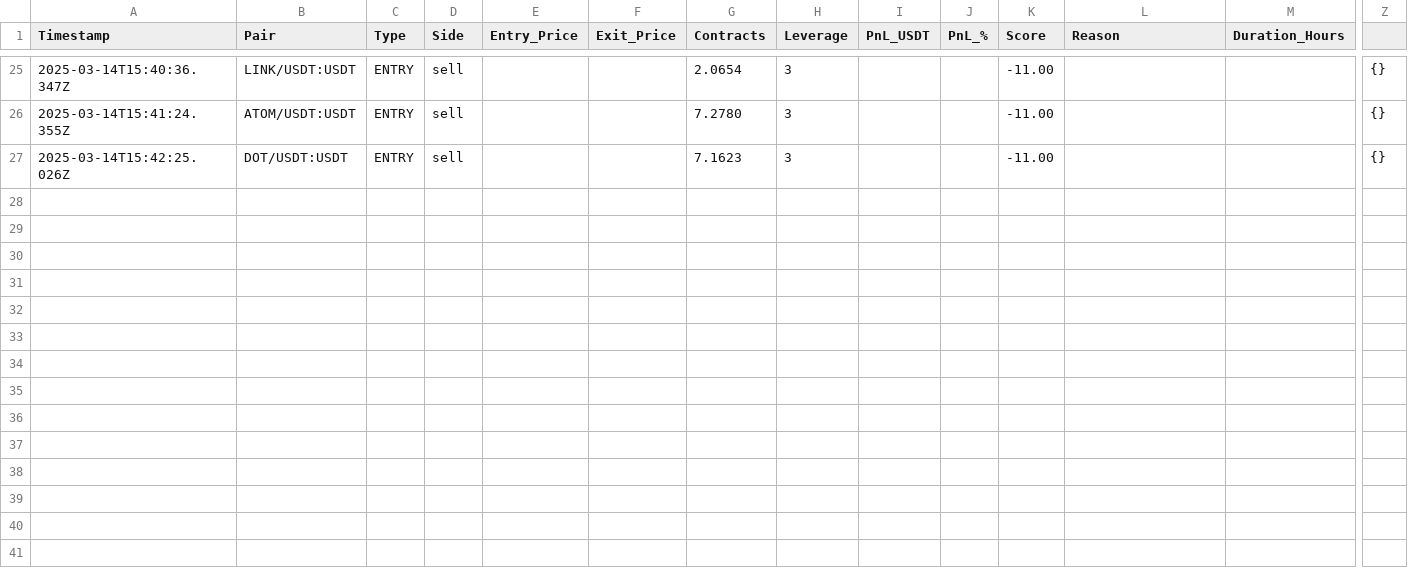
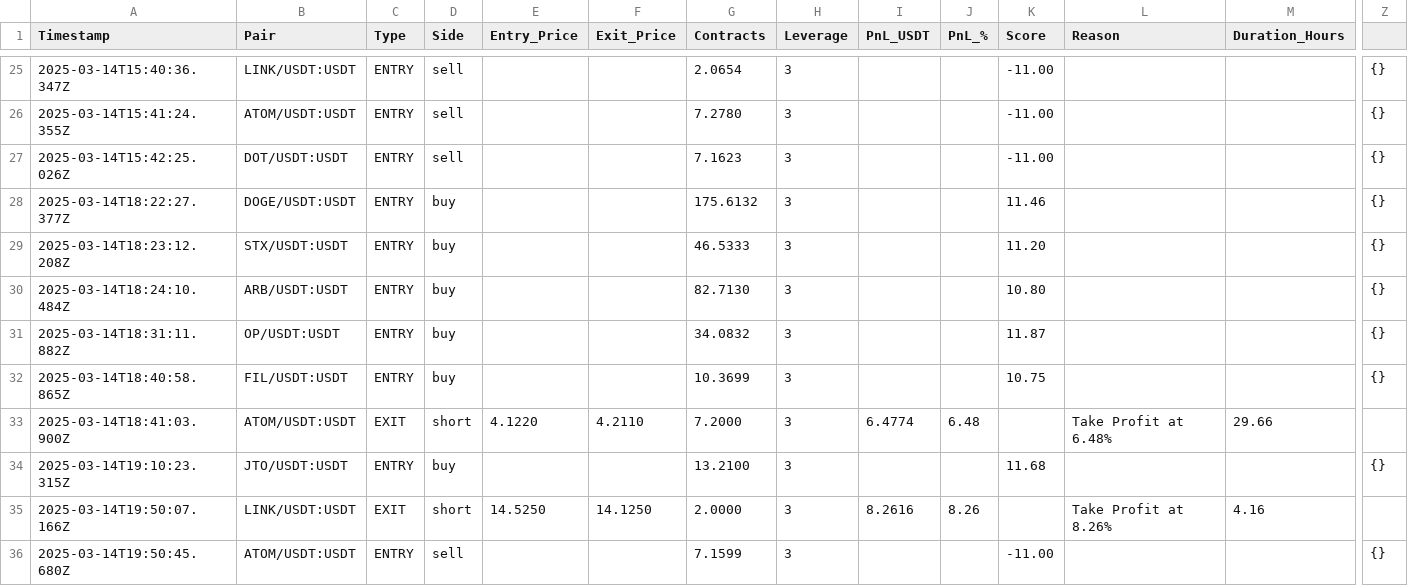
Before and after one commit to efeDaniels/fun, a CSV file: trading_data/trades/historical_trades.csv, drawn as a sheet; only a part is shown, gaps mark what is left out; rows hold the shown columns only; the diff names each change by its address in the sheet, - before the commit and + after, or states it on an @@ line.

Commit message:
chore: update trading bot logic and enhance support/resistance handling - Improved rate limiter implementation for better performance - Expanded TRUSTED_PAIRS with additional trading pairs - Enhanced getTopTradingPairs function to check max positions before analysis - Refactored logging for better readability and detail in trading outputs - Added support for clustering support/resistance levels in support_resistance.js - Increased maxPositions in RISK_CONFIG from 4 to 8 for more trading flexibility - Updated historical trades CSV with new entries for better tracking

```diff
--- a/trading_data/trades/historical_trades.csv
+++ b/trading_data/trades/historical_trades.csv
+row 28: 2025-03-14T18:22:27.377Z | DOGE/USDT:USDT | ENTRY | buy |  |  | 175.6132 | 3 |  |  | 11.46 |  |  | {}
+row 29: 2025-03-14T18:23:12.208Z | STX/USDT:USDT | ENTRY | buy |  |  | 46.5333 | 3 |  |  | 11.20 |  |  | {}
+row 30: 2025-03-14T18:24:10.484Z | ARB/USDT:USDT | ENTRY | buy |  |  | 82.7130 | 3 |  |  | 10.80 |  |  | {}
+row 31: 2025-03-14T18:31:11.882Z | OP/USDT:USDT | ENTRY | buy |  |  | 34.0832 | 3 |  |  | 11.87 |  |  | {}
+row 32: 2025-03-14T18:40:58.865Z | FIL/USDT:USDT | ENTRY | buy |  |  | 10.3699 | 3 |  |  | 10.75 |  |  | {}
+row 33: 2025-03-14T18:41:03.900Z | ATOM/USDT:USDT | EXIT | short | 4.1220 | 4.2110 | 7.2000 | 3 | 6.4774 | 6.48 |  | Take Profit at 6.48% | 29.66
+row 34: 2025-03-14T19:10:23.315Z | JTO/USDT:USDT | ENTRY | buy |  |  | 13.2100 | 3 |  |  | 11.68 |  |  | {}
+row 35: 2025-03-14T19:50:07.166Z | LINK/USDT:USDT | EXIT | short | 14.5250 | 14.1250 | 2.0000 | 3 | 8.2616 | 8.26 |  | Take Profit at 8.26% | 4.16
+row 36: 2025-03-14T19:50:45.680Z | ATOM/USDT:USDT | ENTRY | sell |  |  | 7.1599 | 3 |  |  | -11.00 |  |  | {}
```
Also changed, not shown: 4 other files.
